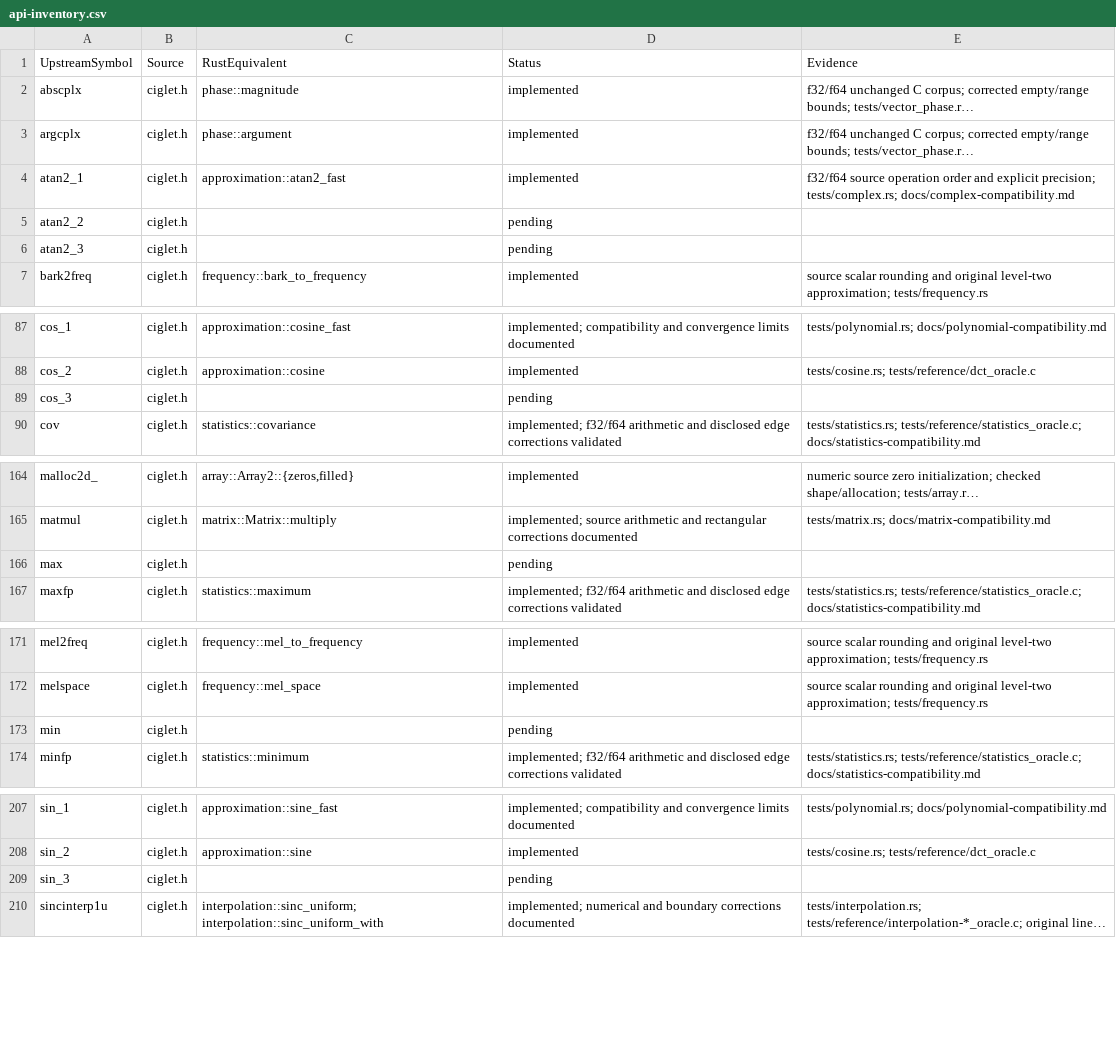
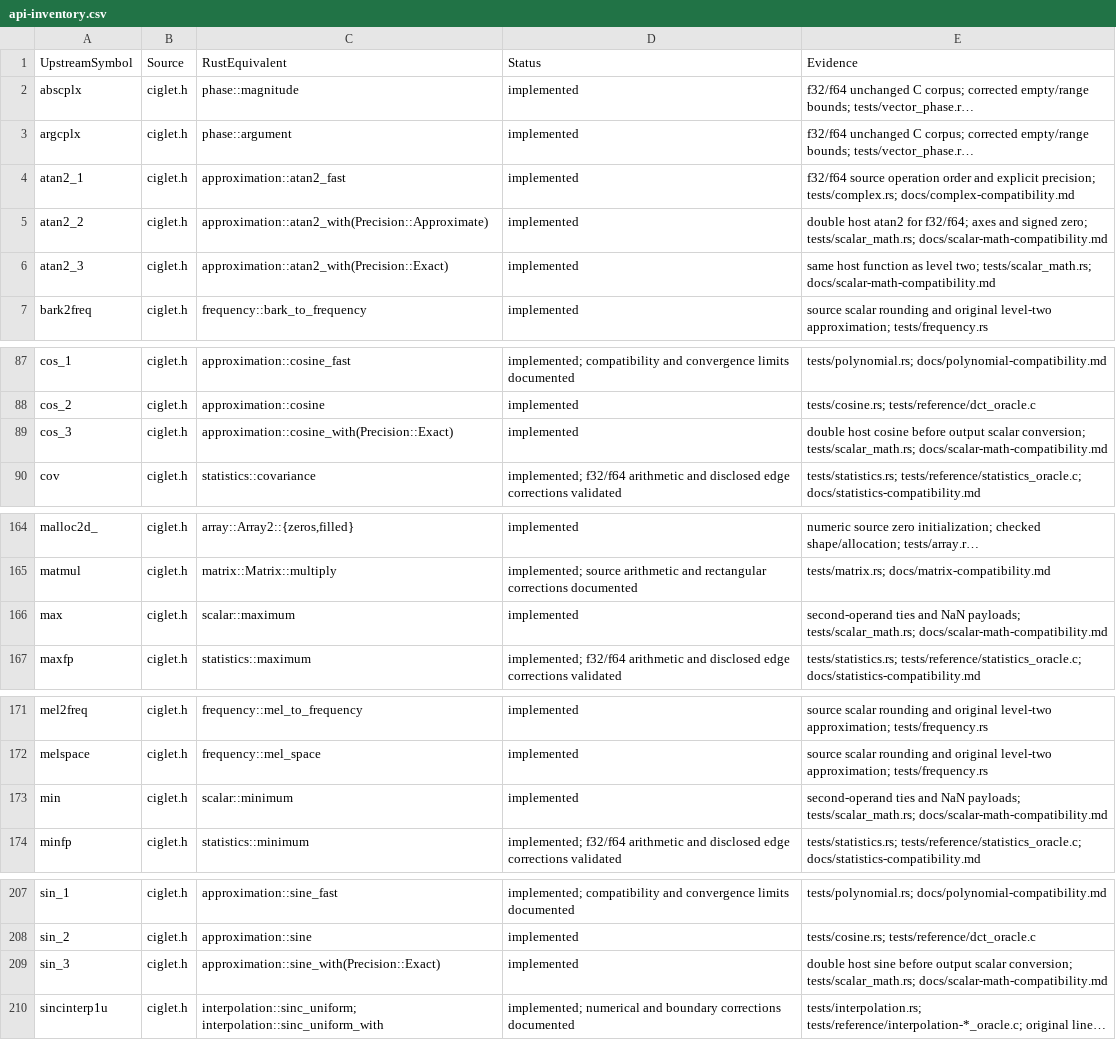
Before and after one commit to Lqm1/ciglet-rs, a CSV file: docs/api-inventory.csv, drawn as a sheet; only a part is shown, gaps mark what is left out; long unchanged cells end in …; the diff names each change by its address in the sheet, - before the commit and + after, or states it on an @@ line.

Commit message:
feat: add scalar comparisons and trigonometric precision

```diff
--- a/docs/api-inventory.csv
+++ b/docs/api-inventory.csv
-C5 (RustEquivalent): (empty)
+C5 (RustEquivalent): approximation::atan2_with(Precision::Approximate)
-D5:D6 (Status): pending
+D5:D6 (Status): implemented
-E5 (Evidence): (empty)
+E5 (Evidence): double host atan2 for f32/f64; axes and signed zero; tests/scalar_math.rs; docs/scalar-math-compatibility.md
-C6 (RustEquivalent): (empty)
+C6 (RustEquivalent): approximation::atan2_with(Precision::Exact)
-E6 (Evidence): (empty)
+E6 (Evidence): same host function as level two; tests/scalar_math.rs; docs/scalar-math-compatibility.md
-C89 (RustEquivalent): (empty)
+C89 (RustEquivalent): approximation::cosine_with(Precision::Exact)
-D89 (Status): pending
+D89 (Status): implemented
-E89 (Evidence): (empty)
+E89 (Evidence): double host cosine before output scalar conversion; tests/scalar_math.rs; docs/scalar-math-compatibility.md
-C166 (RustEquivalent): (empty)
+C166 (RustEquivalent): scalar::maximum
-D166 (Status): pending
+D166 (Status): implemented
-E166 (Evidence): (empty)
+E166 (Evidence): second-operand ties and NaN payloads; tests/scalar_math.rs; docs/scalar-math-compatibility.md
-C173 (RustEquivalent): (empty)
+C173 (RustEquivalent): scalar::minimum
-D173 (Status): pending
+D173 (Status): implemented
-E173 (Evidence): (empty)
+E173 (Evidence): second-operand ties and NaN payloads; tests/scalar_math.rs; docs/scalar-math-compatibility.md
-C209 (RustEquivalent): (empty)
+C209 (RustEquivalent): approximation::sine_with(Precision::Exact)
-D209 (Status): pending
+D209 (Status): implemented
-E209 (Evidence): (empty)
+E209 (Evidence): double host sine before output scalar conversion; tests/scalar_math.rs; docs/scalar-math-compatibility.md
```
Also changed, not shown: 12 other files.
